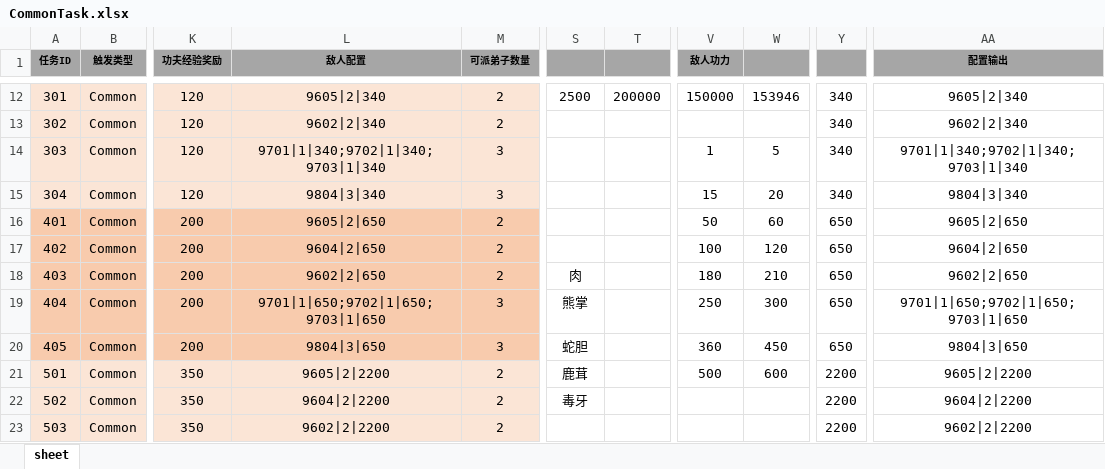
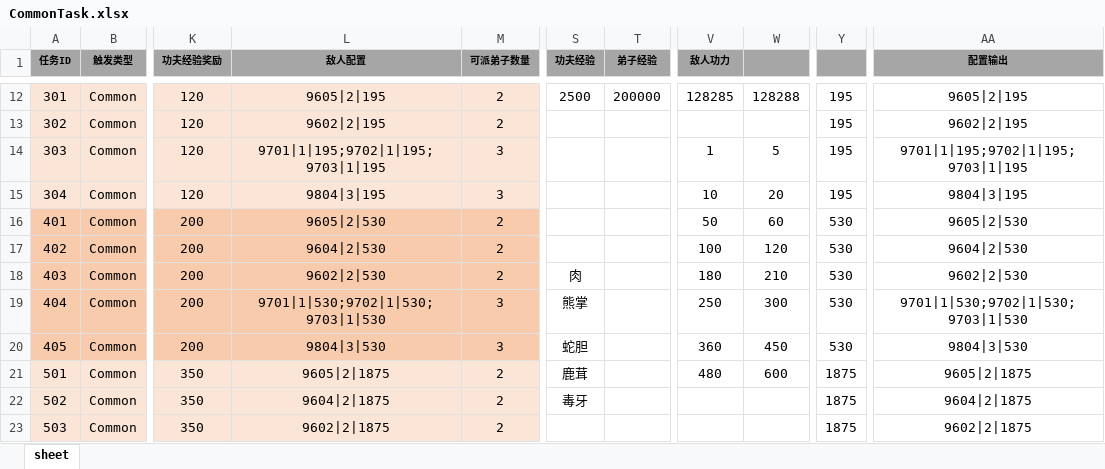
Before and after one commit to tkonexhh/simswordsman, an Excel workbook: Tables/Sources/gameplay/MainTask/CommonTask.xlsx, sheet sheet, drawn as a sheet; only a part is shown, gaps mark what is left out; values as stored, in another font and other column widths than the file's, no borders; the diff covers the shown part only; the diff names each change by its address in the sheet, - before the commit and + after, or states it on an @@ line.

```diff
--- a/Tables/Sources/gameplay/MainTask/CommonTask.xlsx (sheet sheet)
+++ b/Tables/Sources/gameplay/MainTask/CommonTask.xlsx (sheet sheet)
-S1: (empty)
+S1: 功夫经验
-T1: (empty)
+T1: 弟子经验
-L12 (敌人配置): 9605|2|340
+L12 (敌人配置): 9605|2|195
-V12 (敌人功力): 150000
+V12 (敌人功力): 128285
-W12: 153946
+W12: 128288
-Y12:Y15: 340
+Y12:Y15: 195
-AA12 (配置输出): 9605|2|340
+AA12 (配置输出): 9605|2|195
-L13 (敌人配置): 9602|2|340
+L13 (敌人配置): 9602|2|195
-AA13 (配置输出): 9602|2|340
+AA13 (配置输出): 9602|2|195
-L14 (敌人配置): 9701|1|340;9702|1|340;9703|1|340
+L14 (敌人配置): 9701|1|195;9702|1|195;9703|1|195
-AA14 (配置输出): 9701|1|340;9702|1|340;9703|1|340
+AA14 (配置输出): 9701|1|195;9702|1|195;9703|1|195
-L15 (敌人配置): 9804|3|340
+L15 (敌人配置): 9804|3|195
-V15 (敌人功力): 15
+V15 (敌人功力): 10
-AA15 (配置输出): 9804|3|340
+AA15 (配置输出): 9804|3|195
-L16 (敌人配置): 9605|2|650
+L16 (敌人配置): 9605|2|530
-Y16:Y20: 650
+Y16:Y20: 530
-AA16 (配置输出): 9605|2|650
+AA16 (配置输出): 9605|2|530
-L17 (敌人配置): 9604|2|650
+L17 (敌人配置): 9604|2|530
-AA17 (配置输出): 9604|2|650
+AA17 (配置输出): 9604|2|530
-L18 (敌人配置): 9602|2|650
+L18 (敌人配置): 9602|2|530
-AA18 (配置输出): 9602|2|650
+AA18 (配置输出): 9602|2|530
-L19 (敌人配置): 9701|1|650;9702|1|650;9703|1|650
+L19 (敌人配置): 9701|1|530;9702|1|530;9703|1|530
-AA19 (配置输出): 9701|1|650;9702|1|650;9703|1|650
+AA19 (配置输出): 9701|1|530;9702|1|530;9703|1|530
-L20 (敌人配置): 9804|3|650
+L20 (敌人配置): 9804|3|530
-AA20 (配置输出): 9804|3|650
+AA20 (配置输出): 9804|3|530
-L21 (敌人配置): 9605|2|2200
+L21 (敌人配置): 9605|2|1875
-V21 (敌人功力): 500
+V21 (敌人功力): 480
-Y21:Y23: 2200
+Y21:Y23: 1875
-AA21 (配置输出): 9605|2|2200
+AA21 (配置输出): 9605|2|1875
-L22 (敌人配置): 9604|2|2200
+L22 (敌人配置): 9604|2|1875
-AA22 (配置输出): 9604|2|2200
+AA22 (配置输出): 9604|2|1875
-L23 (敌人配置): 9602|2|2200
+L23 (敌人配置): 9602|2|1875
-AA23 (配置输出): 9602|2|2200
+AA23 (配置输出): 9602|2|1875
```
Also changed, not shown: 160 edited cells elsewhere in this sheet, Tables/Sources/gameplay/Facility/FacilityLobby.xlsx, Tables/Sources/gameplay/MainTask/Work.xlsx.
